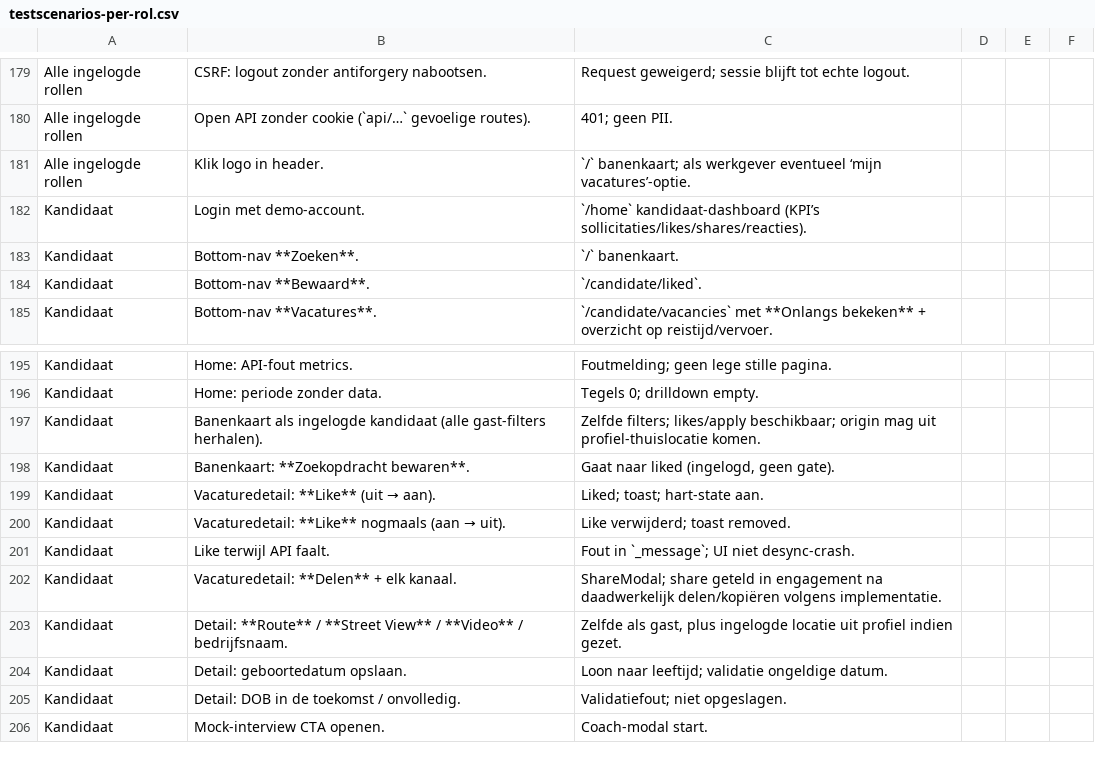
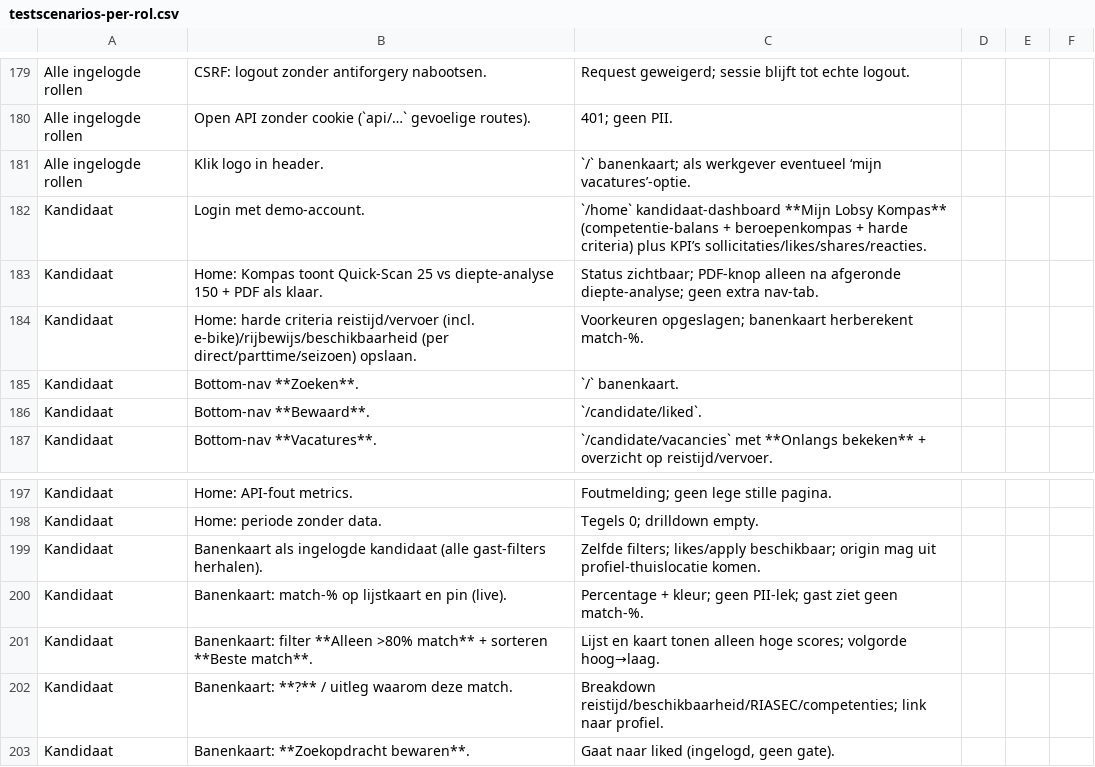
Before and after one commit to dennisbemer1007-pixel/Jobsy, a CSV file: docs/testscenarios-per-rol.csv, drawn as a sheet; only a part is shown, gaps mark what is left out; the shorter side is filled out with more unchanged rows.

```diff
--- a/docs/testscenarios-per-rol.csv
+++ b/docs/testscenarios-per-rol.csv
@@ -181,3 +181,5 @@ Alle ingelogde rollen,Open API zonder cookie (`api/…` gevoelige routes).,401;
 Alle ingelogde rollen,Klik logo in header.,`/` banenkaart; als werkgever eventueel ‘mijn vacatures’-optie.
-Kandidaat,Login met demo-account.,`/home` kandidaat-dashboard (KPI’s sollicitaties/likes/shares/reacties).
+Kandidaat,Login met demo-account.,`/home` kandidaat-dashboard **Mijn Lobsy Kompas** (competentie-balans + beroepenkompas + harde criteria) plus KPI’s sollicitaties/likes/shares/reacties.
+Kandidaat,Home: Kompas toont Quick-Scan 25 vs diepte-analyse 150 + PDF als klaar.,Status zichtbaar; PDF-knop alleen na afgeronde diepte-analyse; geen extra nav-tab.
+Kandidaat,Home: harde criteria reistijd/vervoer (incl. e-bike)/rijbewijs/beschikbaarheid (per direct/parttime/seizoen) opslaan.,Voorkeuren opgeslagen; banenkaart herberekent match-%.
 Kandidaat,Bottom-nav **Zoeken**.,`/` banenkaart.
@@ -197,2 +199,5 @@ Kandidaat,Home: periode zonder data.,Tegels 0; drilldown empty.
 Kandidaat,Banenkaart als ingelogde kandidaat (alle gast-filters herhalen).,Zelfde filters; likes/apply beschikbaar; origin mag uit profiel-thuislocatie komen.
+Kandidaat,Banenkaart: match-% op lijstkaart en pin (live).,Percentage + kleur; geen PII-lek; gast ziet geen match-%.
+Kandidaat,Banenkaart: filter **Alleen >80% match** + sorteren **Beste match**.,Lijst en kaart tonen alleen hoge scores; volgorde hoog→laag.
+Kandidaat,Banenkaart: **?** / uitleg waarom deze match.,Breakdown reistijd/beschikbaarheid/RIASEC/competenties; link naar profiel.
 Kandidaat,Banenkaart: **Zoekopdracht bewaren**.,"Gaat naar liked (ingelogd, geen gate)."
```
Also changed, not shown: 36 other files.
